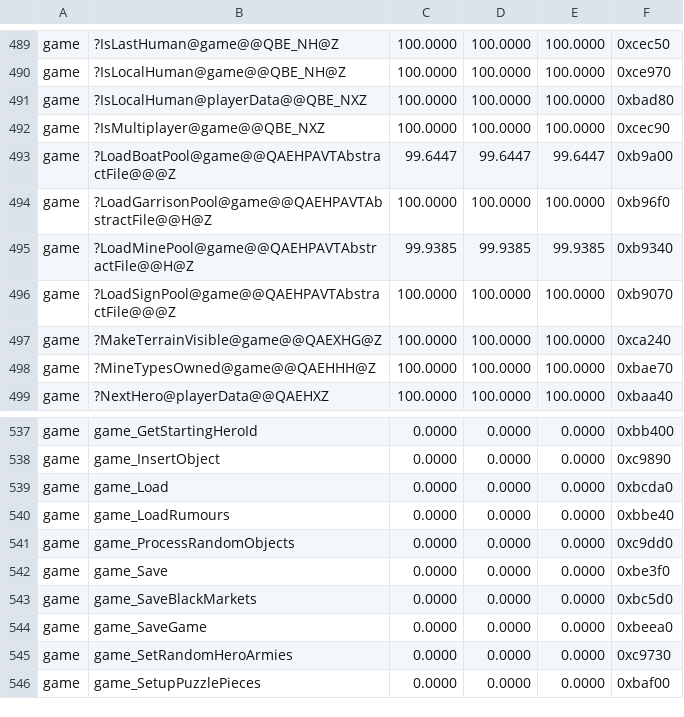
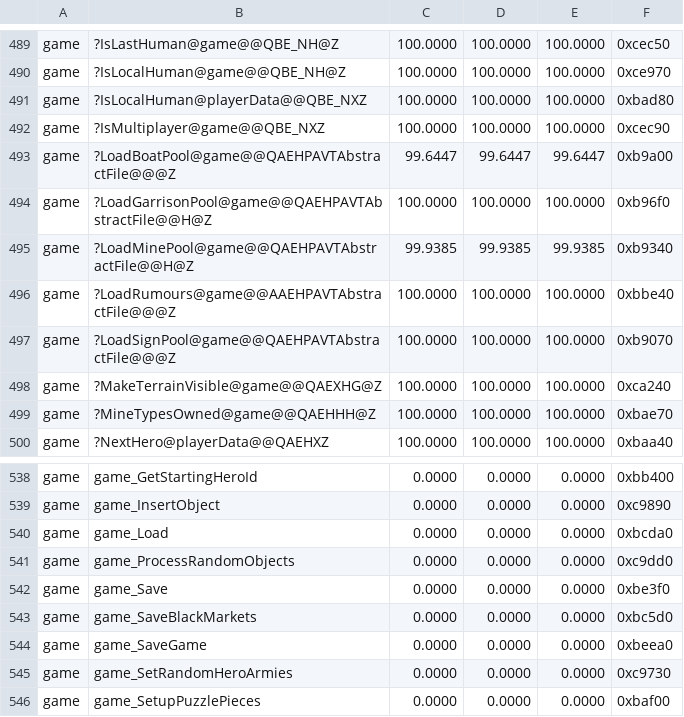
Before and after one commit to sushi-shi/homm3-decomp, a TSV file: config/match_baseline.tsv, drawn as a sheet; only a part is shown, gaps mark what is left out; removed rows and columns are numbered as before the commit, all else as after; the diff names each change by its address in the sheet, - before the commit and + after, or states it on an @@ line.

Commit message:
Match rumour loading

```diff
--- a/config/match_baseline.tsv
+++ b/config/match_baseline.tsv
+row 496: game | ?LoadRumours@game@@AAEHPAVTAbstractFile@@@Z | 100.0000 | 100.0000 | 100.0000 | 0xbbe40
-row 540: game | game_LoadRumours | 0.0000 | 0.0000 | 0.0000 | 0xbbe40
```
Also changed, not shown: 3 other files.
